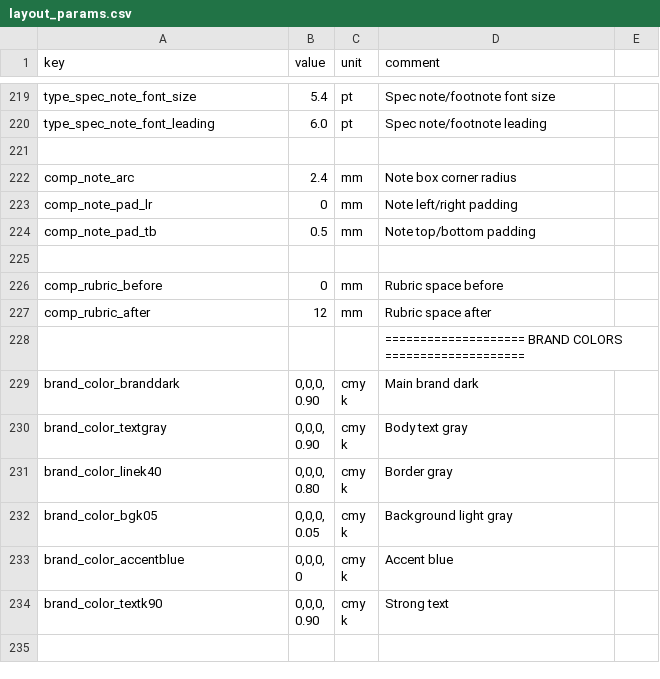
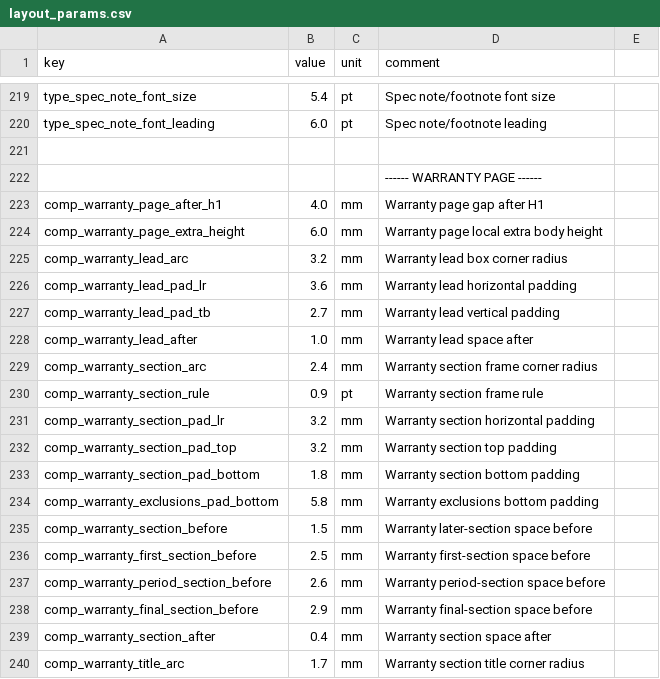
Before and after one commit to Bingboom/auto-manual, a CSV file: data/layout_params.csv, drawn as a sheet; only a part is shown, gaps mark what is left out; the shorter side is filled out with more unchanged rows; the diff covers the shown part only.

Commit message:
feat(latex): componentize dedicated warranty page

```diff
--- a/data/layout_params.csv
+++ b/data/layout_params.csv
@@ -221 +221,20 @@ type_spec_note_font_leading,6.0,pt,Spec note/footnote leading
 ,,,
+,,,------ WARRANTY PAGE ------
+comp_warranty_page_after_h1,4.0,mm,Warranty page gap after H1
+comp_warranty_page_extra_height,6.0,mm,Warranty page local extra body height
+comp_warranty_lead_arc,3.2,mm,Warranty lead box corner radius
+comp_warranty_lead_pad_lr,3.6,mm,Warranty lead horizontal padding
+comp_warranty_lead_pad_tb,2.7,mm,Warranty lead vertical padding
+comp_warranty_lead_after,1.0,mm,Warranty lead space after
+comp_warranty_section_arc,2.4,mm,Warranty section frame corner radius
+comp_warranty_section_rule,0.9,pt,Warranty section frame rule
+comp_warranty_section_pad_lr,3.2,mm,Warranty section horizontal padding
+comp_warranty_section_pad_top,3.2,mm,Warranty section top padding
+comp_warranty_section_pad_bottom,1.8,mm,Warranty section bottom padding
+comp_warranty_exclusions_pad_bottom,5.8,mm,Warranty exclusions bottom padding
+comp_warranty_section_before,1.5,mm,Warranty later-section space before
+comp_warranty_first_section_before,2.5,mm,Warranty first-section space before
+comp_warranty_period_section_before,2.6,mm,Warranty period-section space before
+comp_warranty_final_section_before,2.9,mm,Warranty final-section space before
+comp_warranty_section_after,0.4,mm,Warranty section space after
+comp_warranty_title_arc,1.7,mm,Warranty section title corner radius
```
Also changed, not shown: 16 added rows elsewhere in this file, 7 other files.
